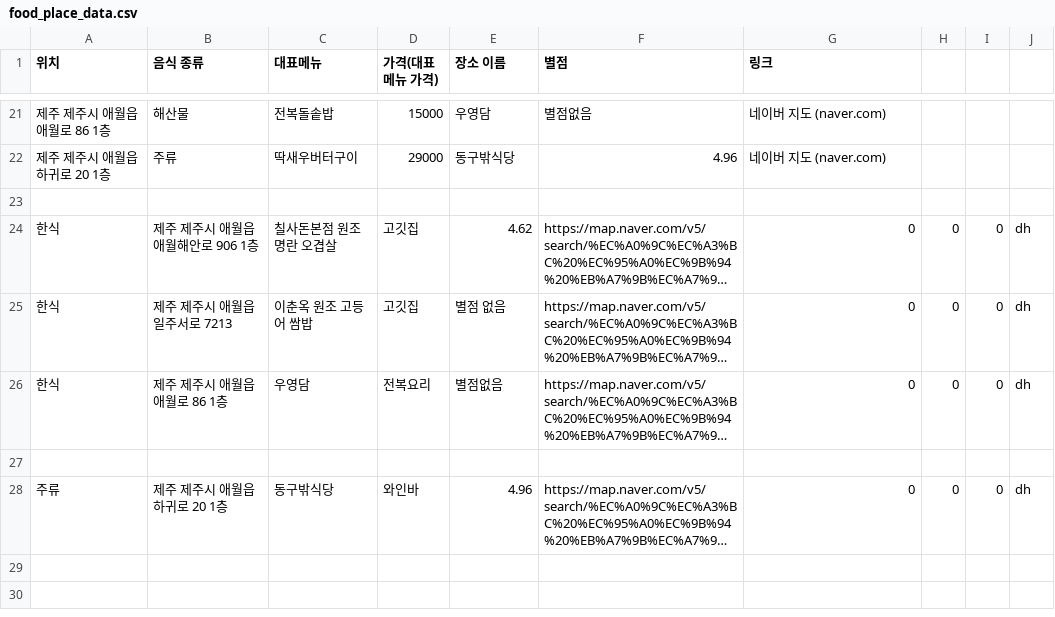
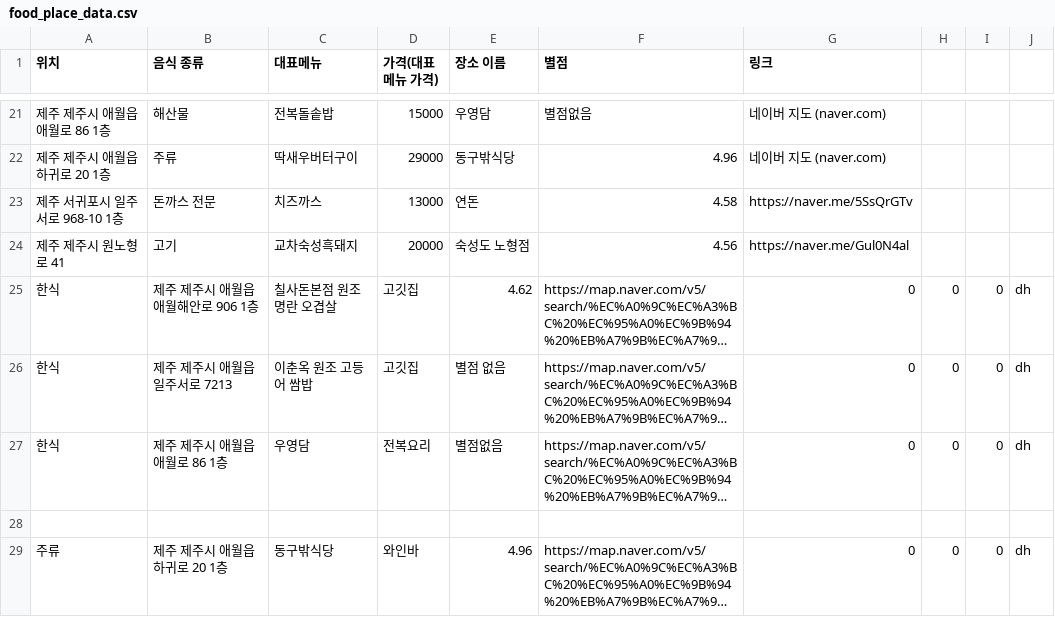
Before and after one commit to OSS-3-MINTAEK/Recomendataion_Place, a CSV file: food_place_data.csv, drawn as a sheet; only a part is shown, gaps mark what is left out; long unchanged cells end in …; the diff names each change by its address in the sheet, - before the commit and + after, or states it on an @@ line.

Commit message:
food_place_data.csv

```diff
--- a/food_place_data.csv
+++ b/food_place_data.csv
-row 23: (empty)
+row 23: 제주 서귀포시 일주서로 968-10 1층 | 돈까스 전문 | 치즈까스 | 13000 | 연돈 | 4.58 | https://naver.me/5SsQrGTv
+row 24: 제주 제주시 원노형로 41 | 고기 | 교차숙성흑돼지 | 20000 | 숙성도 노형점 | 4.56 | https://naver.me/Gul0N4al
```
